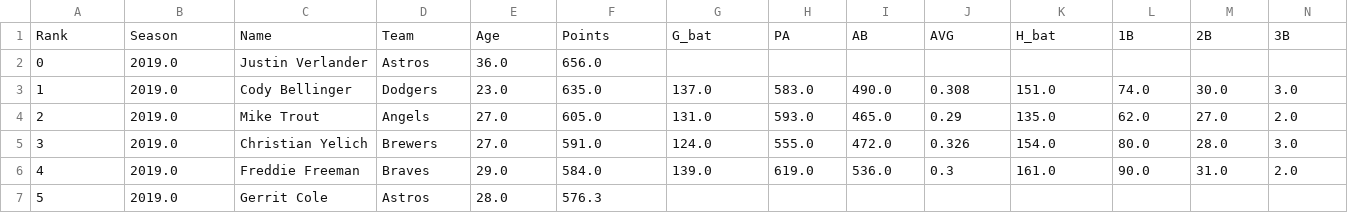
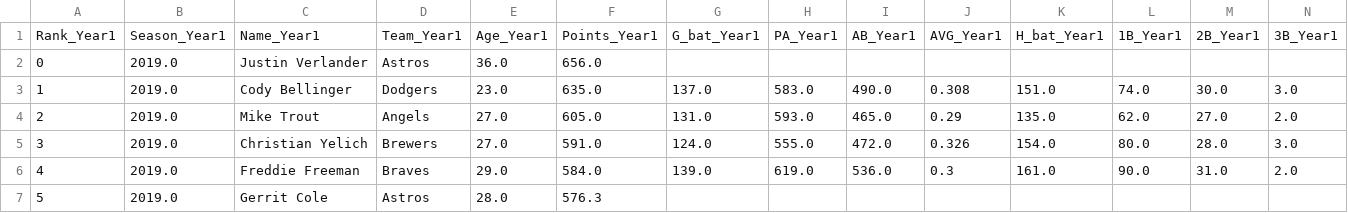
Before and after one commit to ttaylor14/PNation, a CSV file: data/marcel/currentYear.csv, drawn as a sheet; only a part is shown; removed rows and columns are numbered as before the commit, all else as after; rows hold the shown columns only; the diff names each change by its address in the sheet, - before the commit and + after, or states it on an @@ line.

```diff
--- a/data/marcel/currentYear.csv
+++ b/data/marcel/currentYear.csv
-row 1: Rank | Season | Name | Team | Age | Points | G_bat | PA | AB | AVG | H_bat | 1B | 2B | 3B
+row 1: Rank_Year1 | Season_Year1 | Name_Year1 | Team_Year1 | Age_Year1 | Points_Year1 | G_bat_Year1 | PA_Year1 | AB_Year1 | AVG_Year1 | H_bat_Year1 | 1B_Year1 | 2B_Year1 | 3B_Year1
```
Also changed, not shown: data/bstats.csv, data/marcel/TwoYear.csv, 6 other files.
